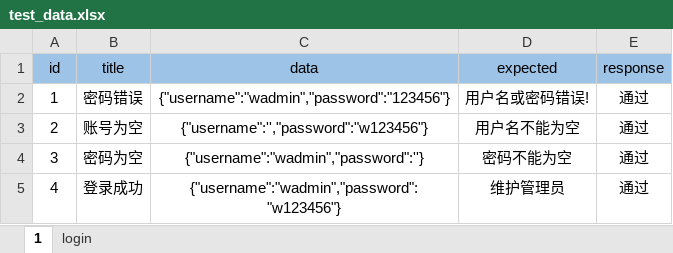
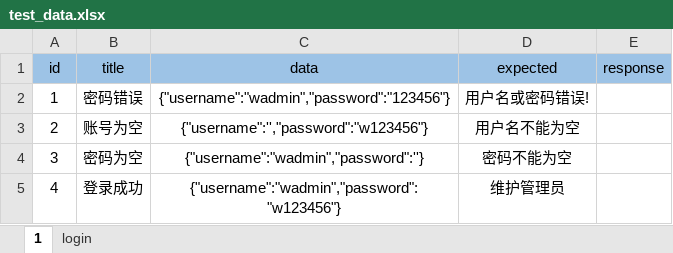
Before and after one commit to 0rangeroad/web_frame_unittest, an Excel workbook: data/test_data.xlsx, sheet 1, drawn as a sheet; values as stored, in another font and other column widths than the file's, no borders; the diff names each change by its address in the sheet, - before the commit and + after, or states it on an @@ line.

```diff
--- a/data/test_data.xlsx (sheet 1)
+++ b/data/test_data.xlsx (sheet 1)
-E2:E5 (response): 通过
+E2:E5 (response): (empty)
```
Also changed, not shown: 5 other files.
